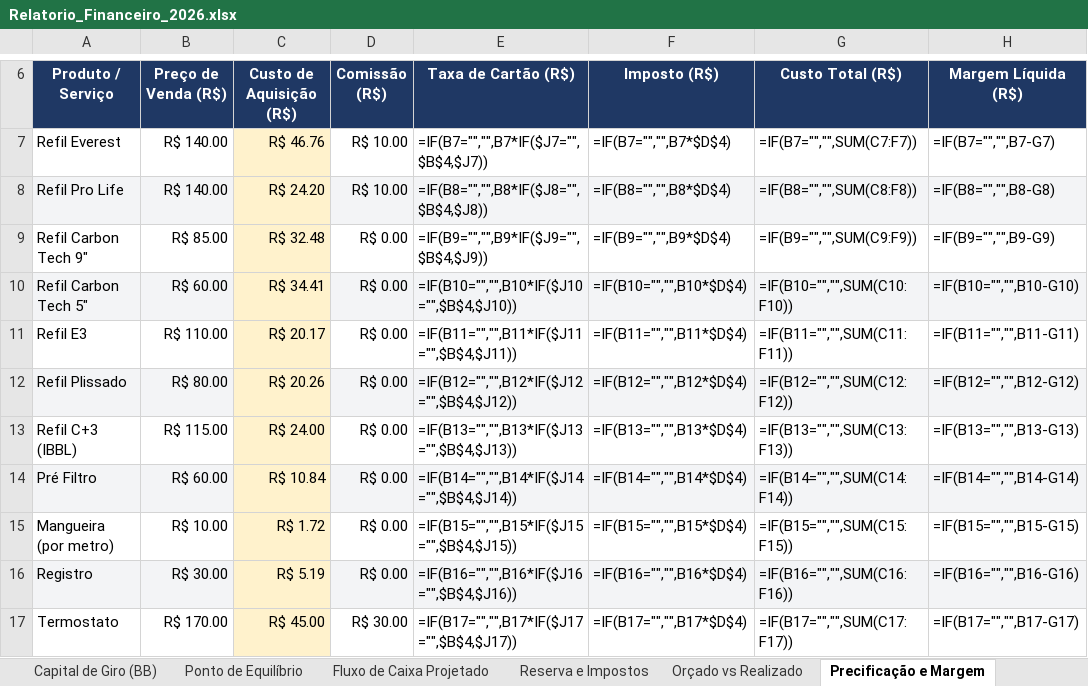
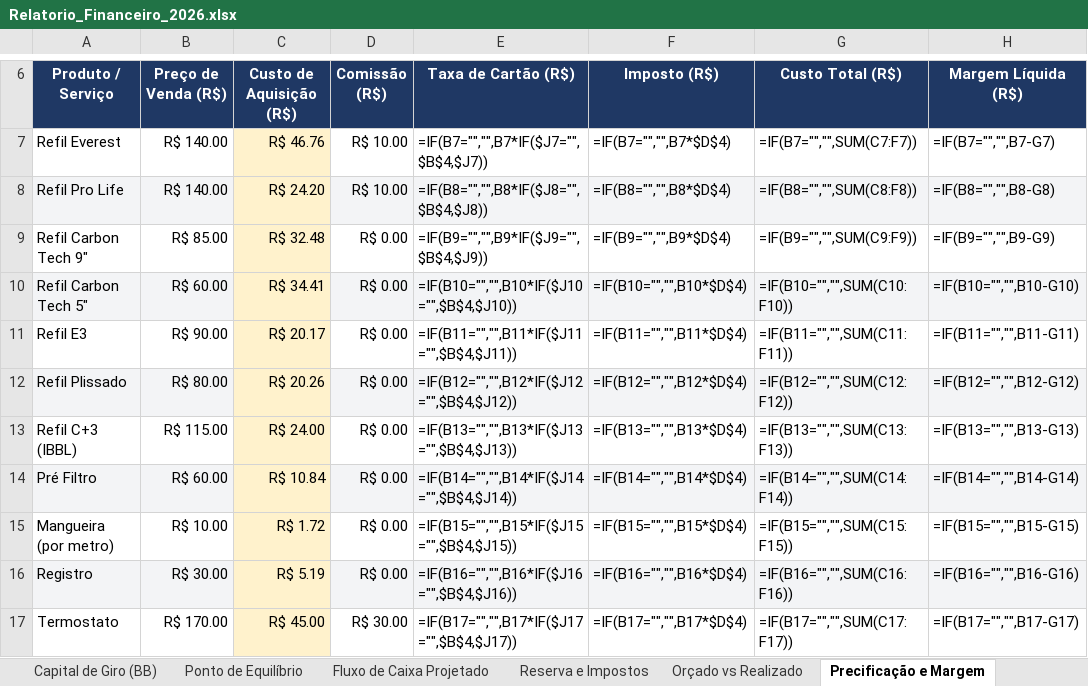
Before and after one commit to backupplanetaagua2025-hub/financeiro, an Excel workbook: Relatorio_Financeiro_2026.xlsx, sheet Precificação e Margem, drawn as a sheet; only a part is shown, gaps mark what is left out; values as stored, in another font and other column widths than the file's, no borders; formulas without a stored value are shown as written; the diff names each change by its address in the sheet, - before the commit and + after, or states it on an @@ line.

```diff
--- a/Relatorio_Financeiro_2026.xlsx (sheet Precificação e Margem)
+++ b/Relatorio_Financeiro_2026.xlsx (sheet Precificação e Margem)
-B11 (Preço de Venda (R$)): R$ 110.00
+B11 (Preço de Venda (R$)): R$ 90.00
```
Also changed, not shown: sheet Contas a Pagar e Receber, sheet Out 2026.
